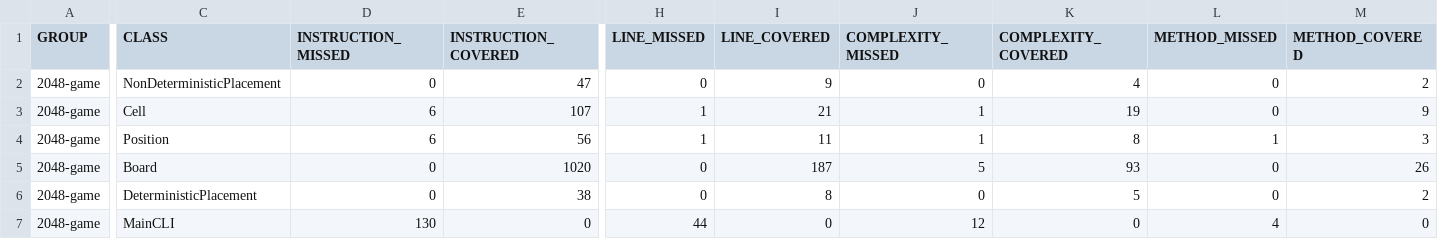
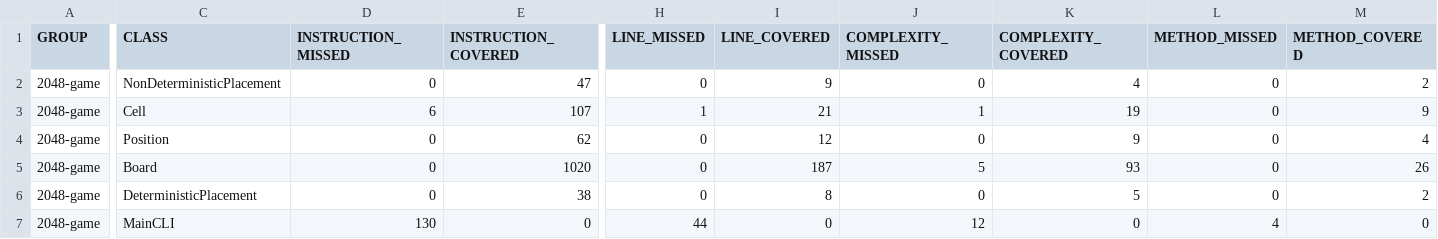
Before and after one commit to Joaquintinsin/aguirre-astrada-tissera-reliable-2048, a CSV file: target/site/jacoco/jacoco.csv, drawn as a sheet; only a part is shown, gaps mark what is left out; the diff names each change by its address in the sheet, - before the commit and + after, or states it on an @@ line.

```diff
--- a/target/site/jacoco/jacoco.csv
+++ b/target/site/jacoco/jacoco.csv
-D4 (INSTRUCTION_MISSED): 6
+D4 (INSTRUCTION_MISSED): 0
-E4 (INSTRUCTION_COVERED): 56
+E4 (INSTRUCTION_COVERED): 62
-H4 (LINE_MISSED): 1
+H4 (LINE_MISSED): 0
-I4 (LINE_COVERED): 11
+I4 (LINE_COVERED): 12
-J4 (COMPLEXITY_MISSED): 1
+J4 (COMPLEXITY_MISSED): 0
-K4 (COMPLEXITY_COVERED): 8
+K4 (COMPLEXITY_COVERED): 9
-L4 (METHOD_MISSED): 1
+L4 (METHOD_MISSED): 0
-M4 (METHOD_COVERED): 3
+M4 (METHOD_COVERED): 4
```
Also changed, not shown: 8 other files.
